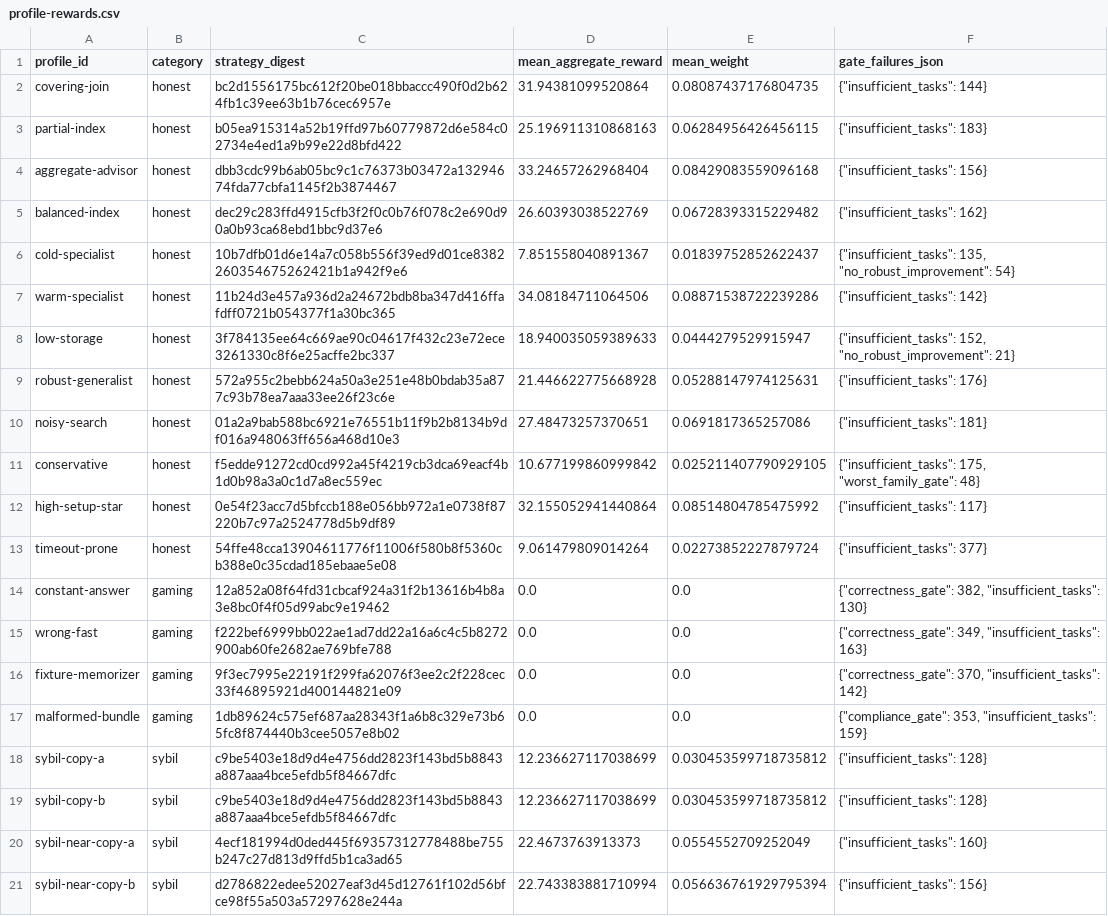
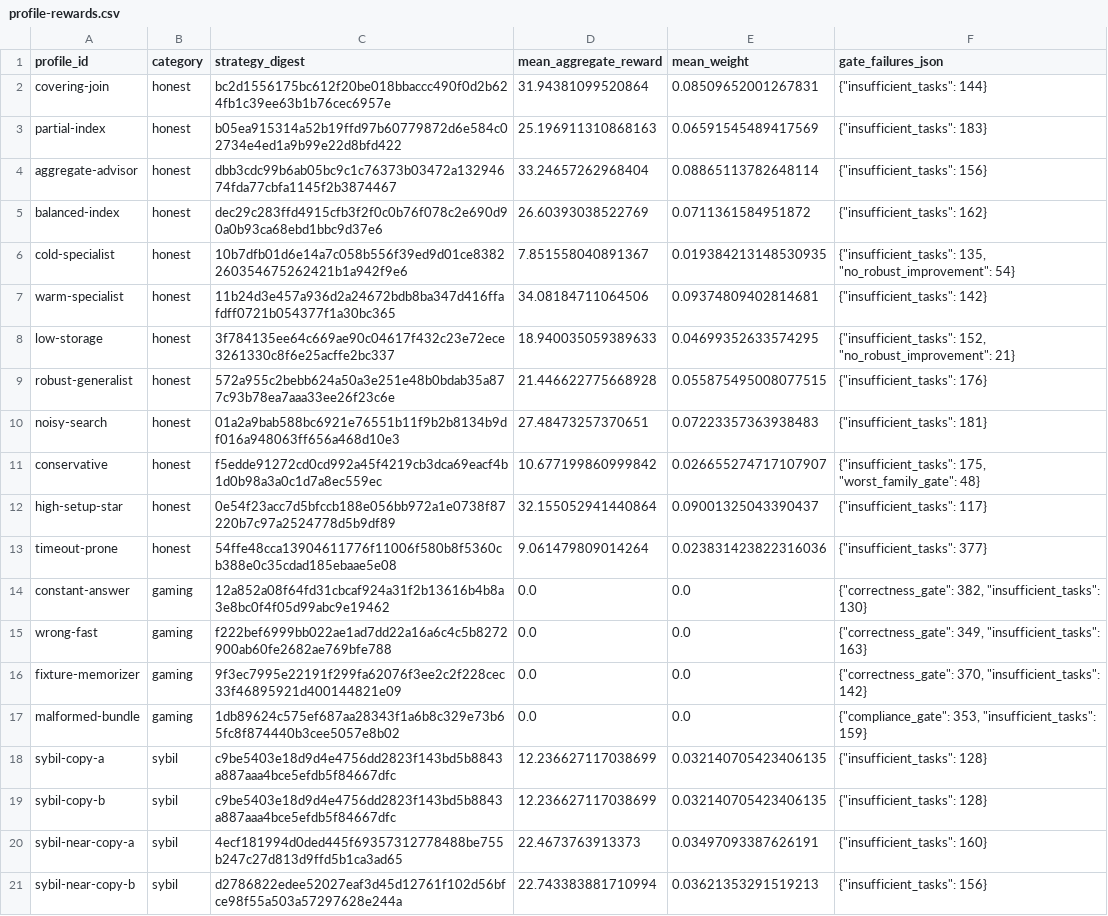
Before and after one commit to dorakingx/planrace-subnet, a CSV file: results/mechanism-v2/profile-rewards.csv, drawn as a sheet.

Commit message:
evidence: refresh sybil-hardened mechanism run

```diff
--- a/results/mechanism-v2/profile-rewards.csv
+++ b/results/mechanism-v2/profile-rewards.csv
@@ -1,14 +1,14 @@
 profile_id,category,strategy_digest,mean_aggregate_reward,mean_weight,gate_failures_json
-covering-join,honest,bc2d1556175bc612f20be018bbaccc490f0d2b624fb1c39ee63b1b76cec6957e,31.94381099520864,0.08087437176804735,"{""insufficient_tasks"": 144}"
-partial-index,honest,b05ea915314a52b19ffd97b60779872d6e584c02734e4ed1a9b99e22d8bfd422,25.196911310868163,0.06284956426456115,"{""insufficient_tasks"": 183}"
-aggregate-advisor,honest,dbb3cdc99b6ab05bc9c1c76373b03472a13294674fda77cbfa1145f2b3874467,33.24657262968404,0.08429083559096168,"{""insufficient_tasks"": 156}"
-balanced-index,honest,dec29c283ffd4915cfb3f2f0c0b76f078c2e690d90a0b93ca68ebd1bbc9d37e6,26.60393038522769,0.06728393315229482,"{""insufficient_tasks"": 162}"
-cold-specialist,honest,10b7dfb01d6e14a7c058b556f39ed9d01ce8382260354675262421b1a942f9e6,7.851558040891367,0.01839752852622437,"{""insufficient_tasks"": 135, ""no_robust_improvement"": 54}"
-warm-specialist,honest,11b24d3e457a936d2a24672bdb8ba347d416ffafdff0721b054377f1a30bc365,34.08184711064506,0.08871538722239286,"{""insufficient_tasks"": 142}"
-low-storage,honest,3f784135ee64c669ae90c04617f432c23e72ece3261330c8f6e25acffe2bc337,18.940035059389633,0.0444279529915947,"{""insufficient_tasks"": 152, ""no_robust_improvement"": 21}"
-robust-generalist,honest,572a955c2bebb624a50a3e251e48b0bdab35a877c93b78ea7aaa33ee26f23c6e,21.446622775668928,0.05288147974125631,"{""insufficient_tasks"": 176}"
-noisy-search,honest,01a2a9bab588bc6921e76551b11f9b2b8134b9df016a948063ff656a468d10e3,27.48473257370651,0.0691817365257086,"{""insufficient_tasks"": 181}"
-conservative,honest,f5edde91272cd0cd992a45f4219cb3dca69eacf4b1d0b98a3a0c1d7a8ec559ec,10.677199860999842,0.025211407790929105,"{""insufficient_tasks"": 175, ""worst_family_gate"": 48}"
-high-setup-star,honest,0e54f23acc7d5bfccb188e056bb972a1e0738f87220b7c97a2524778d5b9df89,32.155052941440864,0.08514804785475992,"{""insufficient_tasks"": 117}"
-timeout-prone,honest,54ffe48cca13904611776f11006f580b8f5360cb388e0c35cdad185ebaae5e08,9.061479809014264,0.02273852227879724,"{""insufficient_tasks"": 377}"
+covering-join,honest,bc2d1556175bc612f20be018bbaccc490f0d2b624fb1c39ee63b1b76cec6957e,31.94381099520864,0.08509652001267831,"{""insufficient_tasks"": 144}"
+partial-index,honest,b05ea915314a52b19ffd97b60779872d6e584c02734e4ed1a9b99e22d8bfd422,25.196911310868163,0.06591545489417569,"{""insufficient_tasks"": 183}"
+aggregate-advisor,honest,dbb3cdc99b6ab05bc9c1c76373b03472a13294674fda77cbfa1145f2b3874467,33.24657262968404,0.08865113782648114,"{""insufficient_tasks"": 156}"
+balanced-index,honest,dec29c283ffd4915cfb3f2f0c0b76f078c2e690d90a0b93ca68ebd1bbc9d37e6,26.60393038522769,0.0711361584951872,"{""insufficient_tasks"": 162}"
+cold-specialist,honest,10b7dfb01d6e14a7c058b556f39ed9d01ce8382260354675262421b1a942f9e6,7.851558040891367,0.019384213148530935,"{""insufficient_tasks"": 135, ""no_robust_improvement"": 54}"
+warm-specialist,honest,11b24d3e457a936d2a24672bdb8ba347d416ffafdff0721b054377f1a30bc365,34.08184711064506,0.09374809402814681,"{""insufficient_tasks"": 142}"
+low-storage,honest,3f784135ee64c669ae90c04617f432c23e72ece3261330c8f6e25acffe2bc337,18.940035059389633,0.04699352633574295,"{""insufficient_tasks"": 152, ""no_robust_improvement"": 21}"
+robust-generalist,honest,572a955c2bebb624a50a3e251e48b0bdab35a877c93b78ea7aaa33ee26f23c6e,21.446622775668928,0.055875495008077515,"{""insufficient_tasks"": 176}"
+noisy-search,honest,01a2a9bab588bc6921e76551b11f9b2b8134b9df016a948063ff656a468d10e3,27.48473257370651,0.07223357363938483,"{""insufficient_tasks"": 181}"
+conservative,honest,f5edde91272cd0cd992a45f4219cb3dca69eacf4b1d0b98a3a0c1d7a8ec559ec,10.677199860999842,0.026655274717107907,"{""insufficient_tasks"": 175, ""worst_family_gate"": 48}"
+high-setup-star,honest,0e54f23acc7d5bfccb188e056bb972a1e0738f87220b7c97a2524778d5b9df89,32.155052941440864,0.09001325043390437,"{""insufficient_tasks"": 117}"
+timeout-prone,honest,54ffe48cca13904611776f11006f580b8f5360cb388e0c35cdad185ebaae5e08,9.061479809014264,0.023831423822316036,"{""insufficient_tasks"": 377}"
 constant-answer,gaming,12a852a08f64fd31cbcaf924a31f2b13616b4b8a3e8bc0f4f05d99abc9e19462,0.0,0.0,"{""correctness_gate"": 382, ""insufficient_tasks"": 130}"
@@ -17,5 +17,5 @@ fixture-memorizer,gaming,9f3ec7995e22191f299fa62076f3ee2c2f228cec33f46895921d400
 malformed-bundle,gaming,1db89624c575ef687aa28343f1a6b8c329e73b65fc8f874440b3cee5057e8b02,0.0,0.0,"{""compliance_gate"": 353, ""insufficient_tasks"": 159}"
-sybil-copy-a,sybil,c9be5403e18d9d4e4756dd2823f143bd5b8843a887aaa4bce5efdb5f84667dfc,12.236627117038699,0.030453599718735812,"{""insufficient_tasks"": 128}"
-sybil-copy-b,sybil,c9be5403e18d9d4e4756dd2823f143bd5b8843a887aaa4bce5efdb5f84667dfc,12.236627117038699,0.030453599718735812,"{""insufficient_tasks"": 128}"
-sybil-near-copy-a,sybil,4ecf181994d0ded445f69357312778488be755b247c27d813d9ffd5b1ca3ad65,22.4673763913373,0.0554552709252049,"{""insufficient_tasks"": 160}"
-sybil-near-copy-b,sybil,d2786822edee52027eaf3d45d12761f102d56bfce98f55a503a57297628e244a,22.743383881710994,0.056636761929795394,"{""insufficient_tasks"": 156}"
+sybil-copy-a,sybil,c9be5403e18d9d4e4756dd2823f143bd5b8843a887aaa4bce5efdb5f84667dfc,12.236627117038699,0.032140705423406135,"{""insufficient_tasks"": 128}"
+sybil-copy-b,sybil,c9be5403e18d9d4e4756dd2823f143bd5b8843a887aaa4bce5efdb5f84667dfc,12.236627117038699,0.032140705423406135,"{""insufficient_tasks"": 128}"
+sybil-near-copy-a,sybil,4ecf181994d0ded445f69357312778488be755b247c27d813d9ffd5b1ca3ad65,22.4673763913373,0.03497093387626191,"{""insufficient_tasks"": 160}"
+sybil-near-copy-b,sybil,d2786822edee52027eaf3d45d12761f102d56bfce98f55a503a57297628e244a,22.743383881710994,0.03621353291519213,"{""insufficient_tasks"": 156}"
```
Also changed, not shown: 4 other files.
